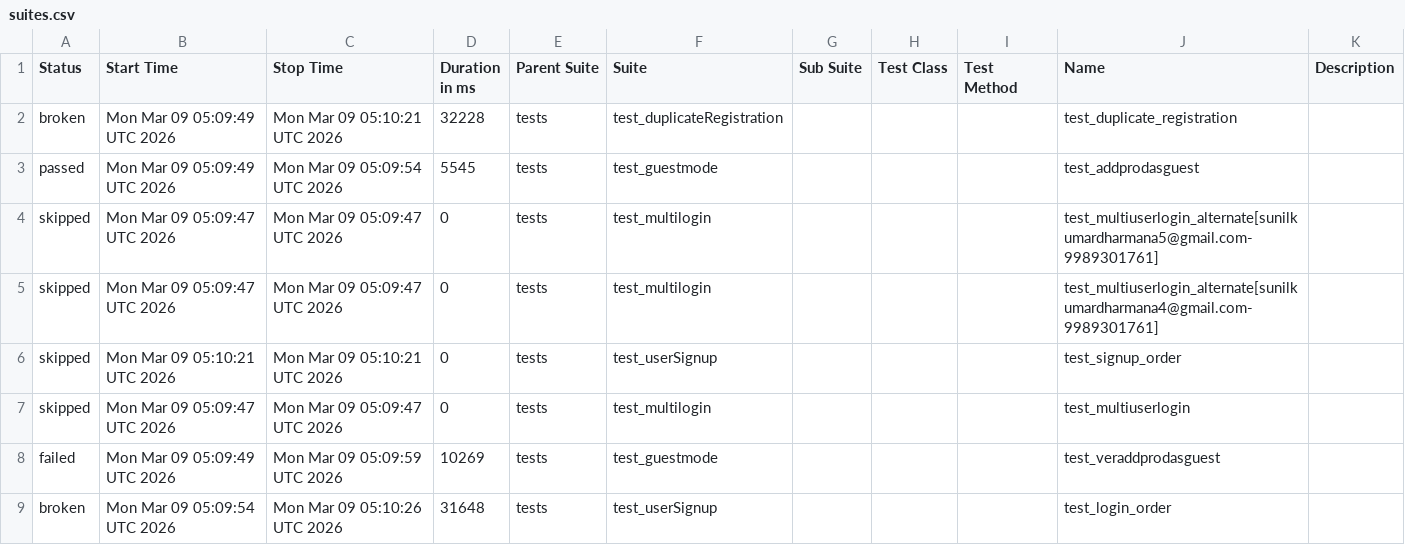
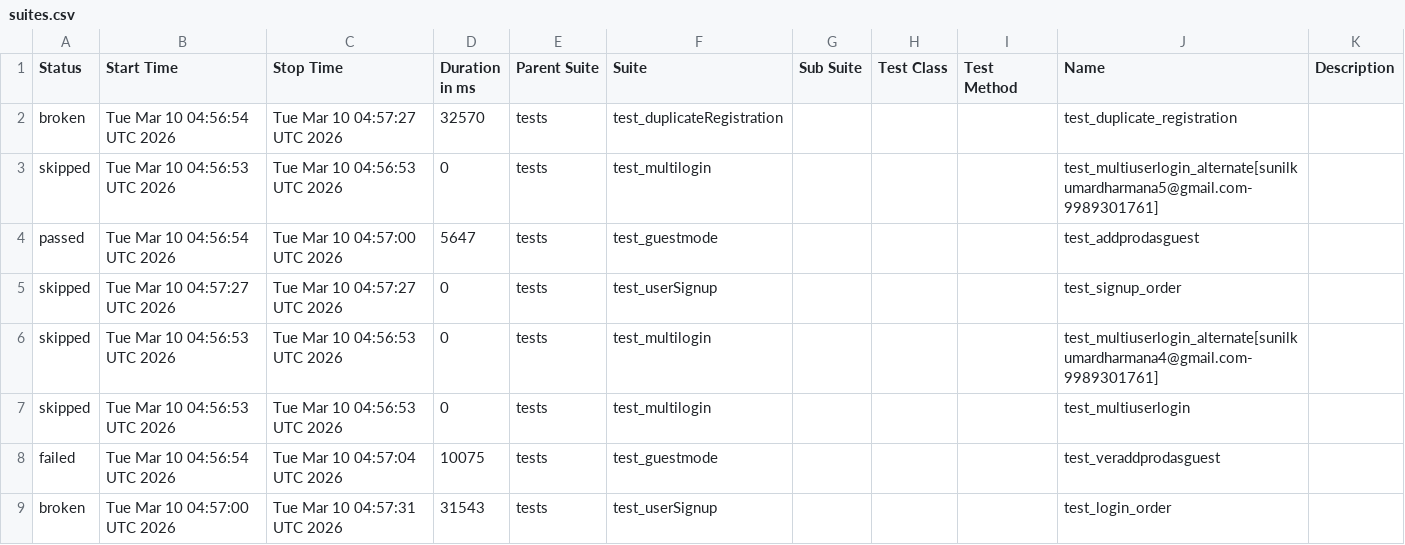
Before and after one commit to sunilkumardharmana24-afk/My_project, a CSV file: data/suites.csv, drawn as a sheet.

```diff
--- a/data/suites.csv
+++ b/data/suites.csv
@@ -1,9 +1,9 @@
 "Status","Start Time","Stop Time","Duration in ms","Parent Suite","Suite","Sub Suite","Test Class","Test Method","Name","Description"
-"broken","Mon Mar 09 05:09:49 UTC 2026","Mon Mar 09 05:10:21 UTC 2026","32228","tests","test_duplicateRegistration","","","","test_duplicate_registration",""
-"passed","Mon Mar 09 05:09:49 UTC 2026","Mon Mar 09 05:09:54 UTC 2026","5545","tests","test_guestmode","","","","test_addprodasguest",""
-"skipped","Mon Mar 09 05:09:47 UTC 2026","Mon Mar 09 05:09:47 UTC 2026","0","tests","test_multilogin","","","","test_multiuserlogin_alternate[sunilkumardharmana5@gmail.com-9989301761]",""
-"skipped","Mon Mar 09 05:09:47 UTC 2026","Mon Mar 09 05:09:47 UTC 2026","0","tests","test_multilogin","","","","test_multiuserlogin_alternate[sunilkumardharmana4@gmail.com-9989301761]",""
-"skipped","Mon Mar 09 05:10:21 UTC 2026","Mon Mar 09 05:10:21 UTC 2026","0","tests","test_userSignup","","","","test_signup_order",""
-"skipped","Mon Mar 09 05:09:47 UTC 2026","Mon Mar 09 05:09:47 UTC 2026","0","tests","test_multilogin","","","","test_multiuserlogin",""
-"failed","Mon Mar 09 05:09:49 UTC 2026","Mon Mar 09 05:09:59 UTC 2026","10269","tests","test_guestmode","","","","test_veraddprodasguest",""
-"broken","Mon Mar 09 05:09:54 UTC 2026","Mon Mar 09 05:10:26 UTC 2026","31648","tests","test_userSignup","","","","test_login_order",""
+"broken","Tue Mar 10 04:56:54 UTC 2026","Tue Mar 10 04:57:27 UTC 2026","32570","tests","test_duplicateRegistration","","","","test_duplicate_registration",""
+"skipped","Tue Mar 10 04:56:53 UTC 2026","Tue Mar 10 04:56:53 UTC 2026","0","tests","test_multilogin","","","","test_multiuserlogin_alternate[sunilkumardharmana5@gmail.com-9989301761]",""
+"passed","Tue Mar 10 04:56:54 UTC 2026","Tue Mar 10 04:57:00 UTC 2026","5647","tests","test_guestmode","","","","test_addprodasguest",""
+"skipped","Tue Mar 10 04:57:27 UTC 2026","Tue Mar 10 04:57:27 UTC 2026","0","tests","test_userSignup","","","","test_signup_order",""
+"skipped","Tue Mar 10 04:56:53 UTC 2026","Tue Mar 10 04:56:53 UTC 2026","0","tests","test_multilogin","","","","test_multiuserlogin_alternate[sunilkumardharmana4@gmail.com-9989301761]",""
+"skipped","Tue Mar 10 04:56:53 UTC 2026","Tue Mar 10 04:56:53 UTC 2026","0","tests","test_multilogin","","","","test_multiuserlogin",""
+"failed","Tue Mar 10 04:56:54 UTC 2026","Tue Mar 10 04:57:04 UTC 2026","10075","tests","test_guestmode","","","","test_veraddprodasguest",""
+"broken","Tue Mar 10 04:57:00 UTC 2026","Tue Mar 10 04:57:31 UTC 2026","31543","tests","test_userSignup","","","","test_login_order",""
```
Also changed, not shown: 54 other files.
